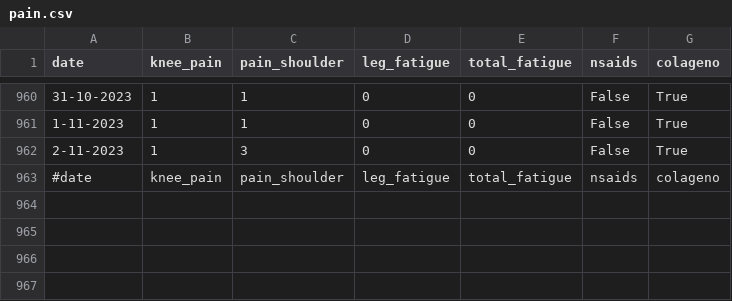
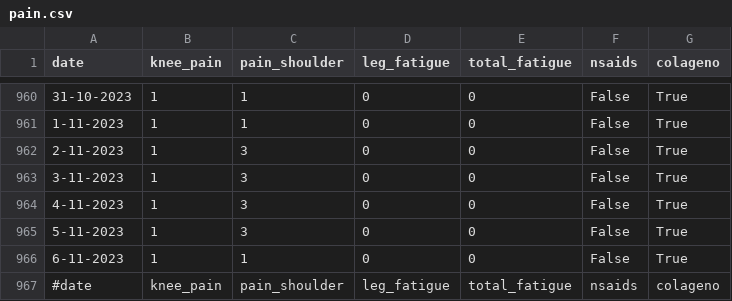
Before and after one commit to cmougan/knee, a CSV file: data/pain.csv, drawn as a sheet; only a part is shown, gaps mark what is left out.

```diff
--- a/data/pain.csv
+++ b/data/pain.csv
@@ -962,2 +962,6 @@ date,knee_pain,pain_shoulder, leg_fatigue, total_fatigue, nsaids, colageno
 2-11-2023,1,3,0,0, False, True
+3-11-2023,1,3,0,0, False, True
+4-11-2023,1,3,0,0, False, True
+5-11-2023,1,3,0,0, False, True
+6-11-2023,1,1,0,0, False, True
 #date,knee_pain,pain_shoulder, leg_fatigue, total_fatigue, nsaids, colageno
```
Also changed, not shown: data/ecs.csv, data/sport.csv.
